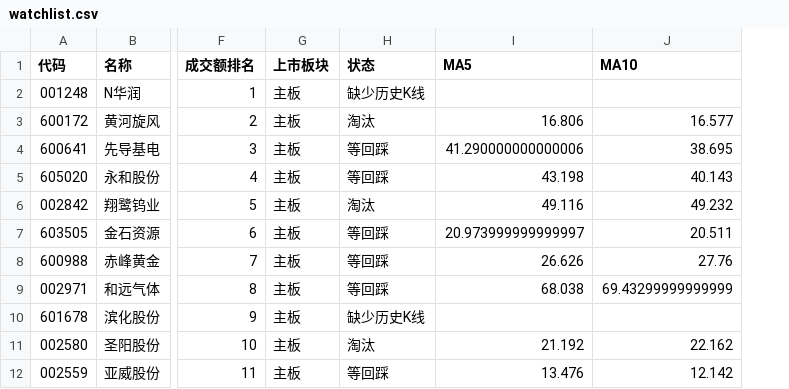
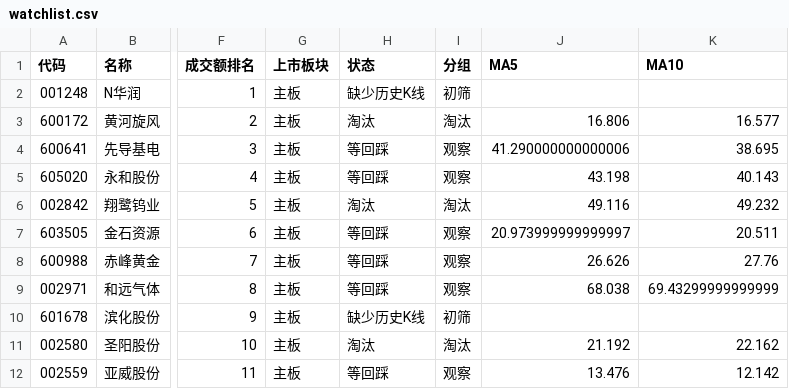
Before and after one commit to Bjku666/TZ, a CSV file: data/watchlist.csv, drawn as a sheet; only a part is shown, gaps mark what is left out; the diff names each change by its address in the sheet, - before the commit and + after, or states it on an @@ line.

```diff
--- a/data/watchlist.csv
+++ b/data/watchlist.csv
+column I (分组), rows 2-12: 初筛 | 淘汰 | 观察 | 观察 | 淘汰 | 观察 | 观察 | 观察 | 初筛 | 淘汰 | 观察
```
Also changed, not shown: 10 other files.
